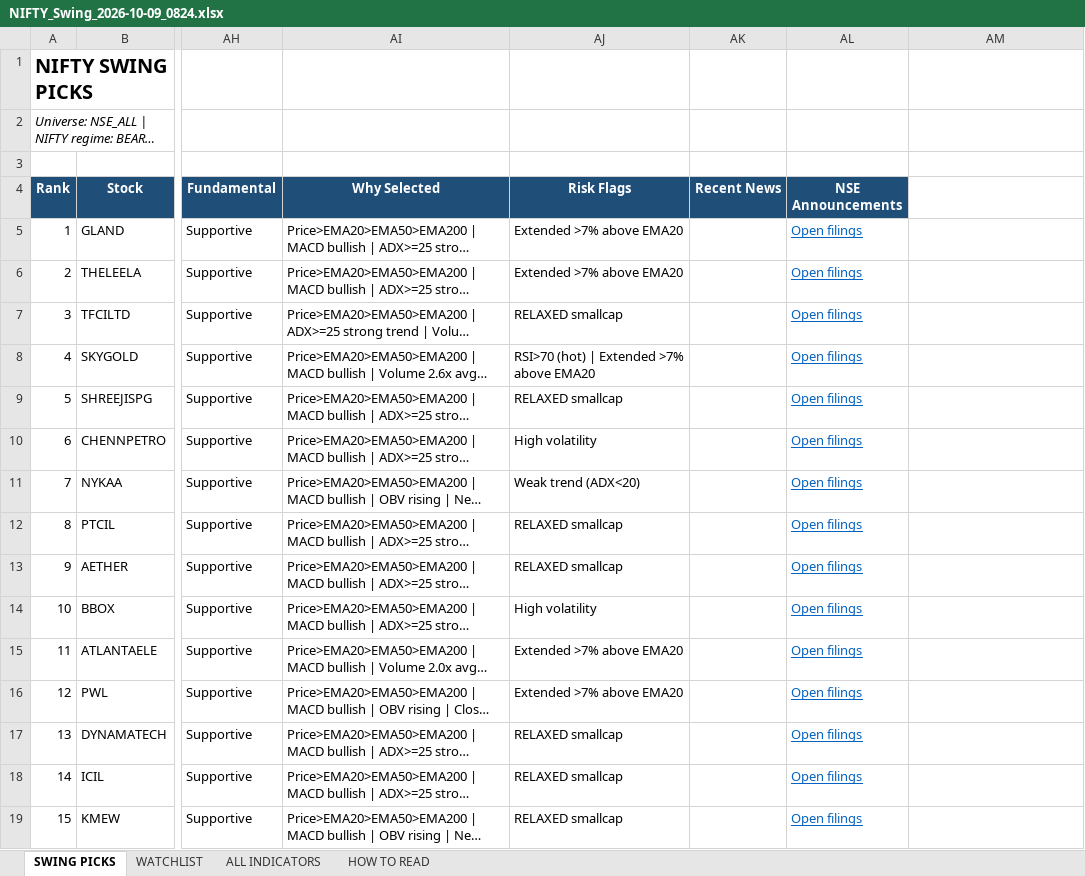
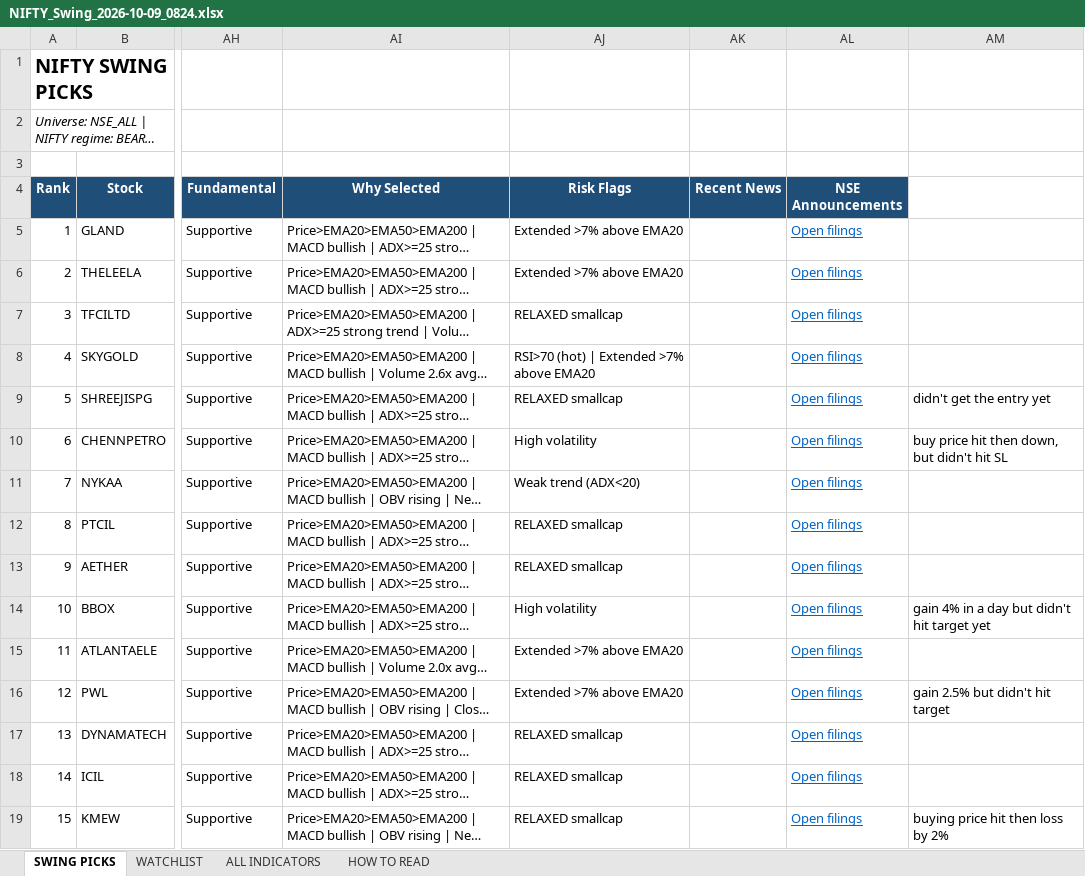
Before and after one commit to shuvxm/Stocks, an Excel workbook: Equity/output/daily/NIFTY_Swing_2026-10-09_0824.xlsx, sheet SWING PICKS, drawn as a sheet; only a part is shown, gaps mark what is left out; long unchanged cells end in …; values as stored, in another font and other column widths than the file's, no borders; conditional formats not drawn; the diff names each change by its address in the sheet, - before the commit and + after, or states it on an @@ line.

```diff
--- a/Equity/output/daily/NIFTY_Swing_2026-10-09_0824.xlsx (sheet SWING PICKS)
+++ b/Equity/output/daily/NIFTY_Swing_2026-10-09_0824.xlsx (sheet SWING PICKS)
-AM9: (empty)
+AM9: didn't get the entry yet
-AM10: (empty)
+AM10: buy price hit then down, but didn't hit SL
-AM14: (empty)
+AM14: gain 4% in a day but didn't hit target yet
-AM16: (empty)
+AM16: gain 2.5% but didn't hit target
-AM19: (empty)
+AM19: buying price hit then loss by 2%
```
Also changed, not shown: 12 other files.
